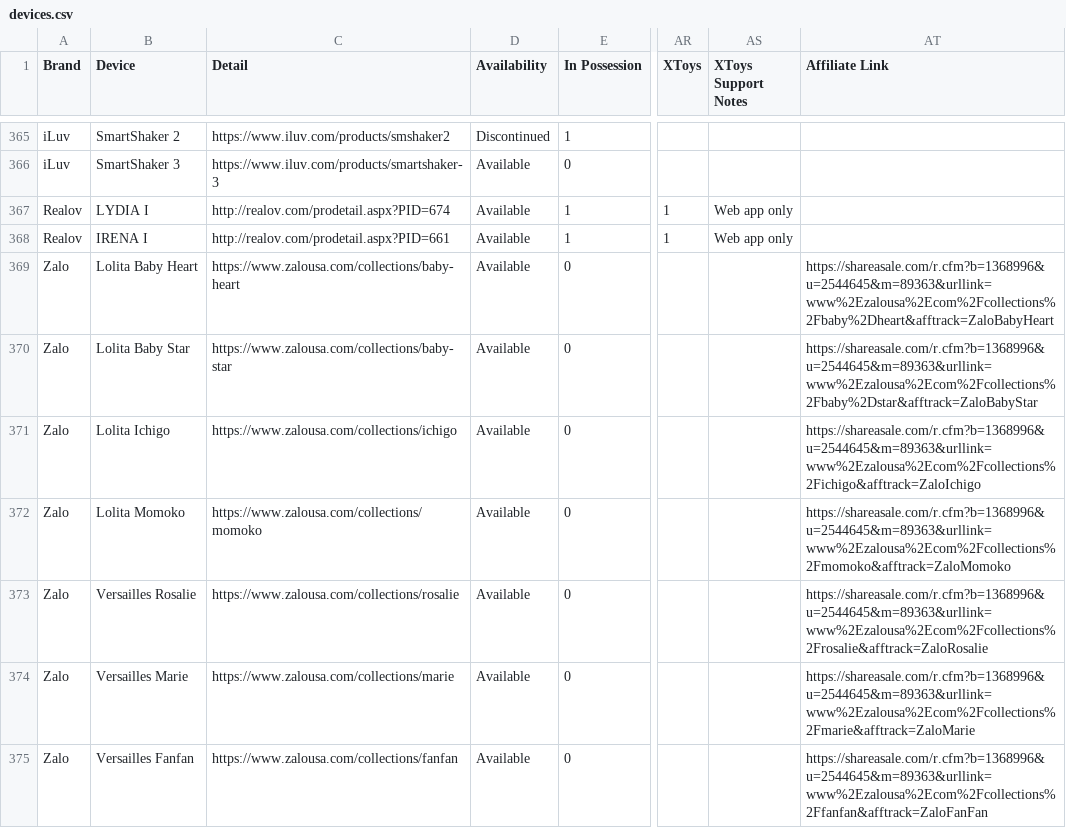
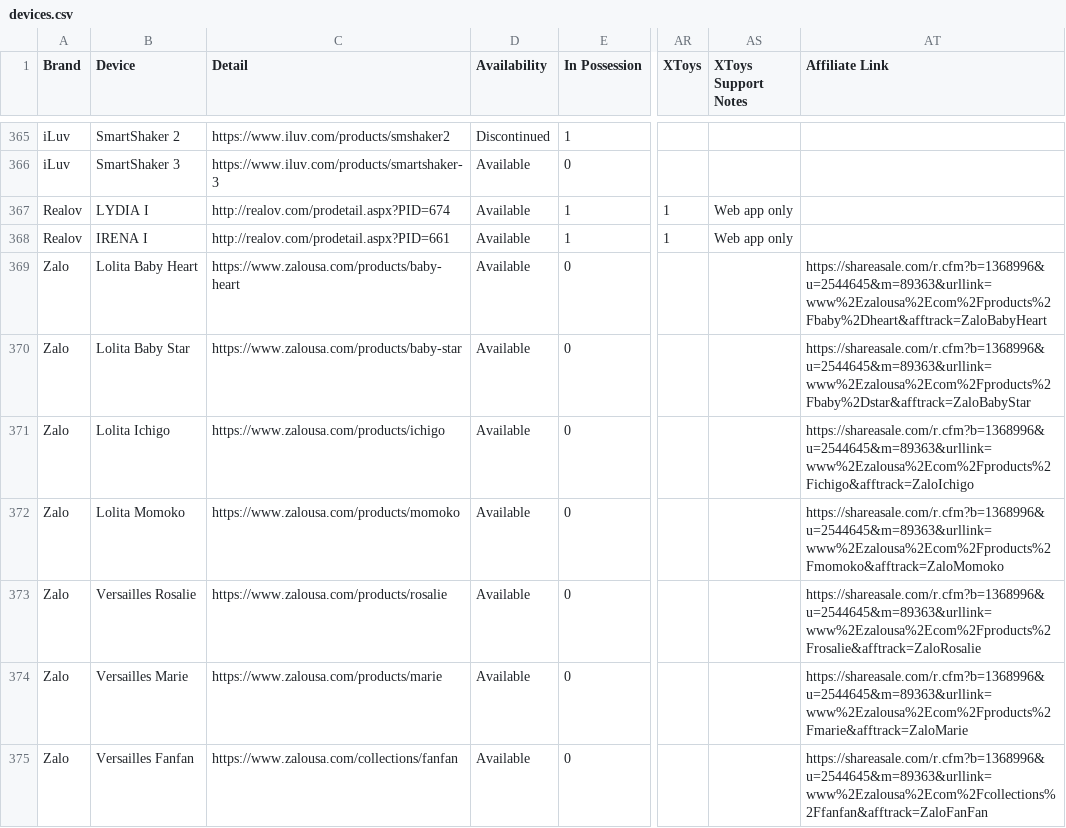
Before and after one commit to blackspherefollower/IoSTIndex, a CSV file: src/data/devices.csv, drawn as a sheet; only a part is shown, gaps mark what is left out; the diff covers the shown part only; the diff names each change by its address in the sheet, - before the commit and + after, or states it on an @@ line.

```diff
--- a/src/data/devices.csv
+++ b/src/data/devices.csv
-C369 (Detail): https://www.zalousa.com/collections/baby-heart
+C369 (Detail): https://www.zalousa.com/products/baby-heart
-AT369 (Affiliate Link): https://shareasale.com/r.cfm?b=1368996&u=2544645&m=89363&urllink=www%2Ezalousa%2Ecom%2Fcollections%2Fbaby%2Dheart&afftrack=ZaloBabyHeart
+AT369 (Affiliate Link): https://shareasale.com/r.cfm?b=1368996&u=2544645&m=89363&urllink=www%2Ezalousa%2Ecom%2Fproducts%2Fbaby%2Dheart&afftrack=ZaloBabyHeart
-C370 (Detail): https://www.zalousa.com/collections/baby-star
+C370 (Detail): https://www.zalousa.com/products/baby-star
-AT370 (Affiliate Link): https://shareasale.com/r.cfm?b=1368996&u=2544645&m=89363&urllink=www%2Ezalousa%2Ecom%2Fcollections%2Fbaby%2Dstar&afftrack=ZaloBabyStar
+AT370 (Affiliate Link): https://shareasale.com/r.cfm?b=1368996&u=2544645&m=89363&urllink=www%2Ezalousa%2Ecom%2Fproducts%2Fbaby%2Dstar&afftrack=ZaloBabyStar
-C371 (Detail): https://www.zalousa.com/collections/ichigo
+C371 (Detail): https://www.zalousa.com/products/ichigo
-AT371 (Affiliate Link): https://shareasale.com/r.cfm?b=1368996&u=2544645&m=89363&urllink=www%2Ezalousa%2Ecom%2Fcollections%2Fichigo&afftrack=ZaloIchigo
+AT371 (Affiliate Link): https://shareasale.com/r.cfm?b=1368996&u=2544645&m=89363&urllink=www%2Ezalousa%2Ecom%2Fproducts%2Fichigo&afftrack=ZaloIchigo
-C372 (Detail): https://www.zalousa.com/collections/momoko
+C372 (Detail): https://www.zalousa.com/products/momoko
-AT372 (Affiliate Link): https://shareasale.com/r.cfm?b=1368996&u=2544645&m=89363&urllink=www%2Ezalousa%2Ecom%2Fcollections%2Fmomoko&afftrack=ZaloMomoko
+AT372 (Affiliate Link): https://shareasale.com/r.cfm?b=1368996&u=2544645&m=89363&urllink=www%2Ezalousa%2Ecom%2Fproducts%2Fmomoko&afftrack=ZaloMomoko
-C373 (Detail): https://www.zalousa.com/collections/rosalie
+C373 (Detail): https://www.zalousa.com/products/rosalie
-AT373 (Affiliate Link): https://shareasale.com/r.cfm?b=1368996&u=2544645&m=89363&urllink=www%2Ezalousa%2Ecom%2Fcollections%2Frosalie&afftrack=ZaloRosalie
+AT373 (Affiliate Link): https://shareasale.com/r.cfm?b=1368996&u=2544645&m=89363&urllink=www%2Ezalousa%2Ecom%2Fproducts%2Frosalie&afftrack=ZaloRosalie
-C374 (Detail): https://www.zalousa.com/collections/marie
+C374 (Detail): https://www.zalousa.com/products/marie
-AT374 (Affiliate Link): https://shareasale.com/r.cfm?b=1368996&u=2544645&m=89363&urllink=www%2Ezalousa%2Ecom%2Fcollections%2Fmarie&afftrack=ZaloMarie
+AT374 (Affiliate Link): https://shareasale.com/r.cfm?b=1368996&u=2544645&m=89363&urllink=www%2Ezalousa%2Ecom%2Fproducts%2Fmarie&afftrack=ZaloMarie
```
Also changed, not shown: 1 added row and 7 edited cells elsewhere in this file.
